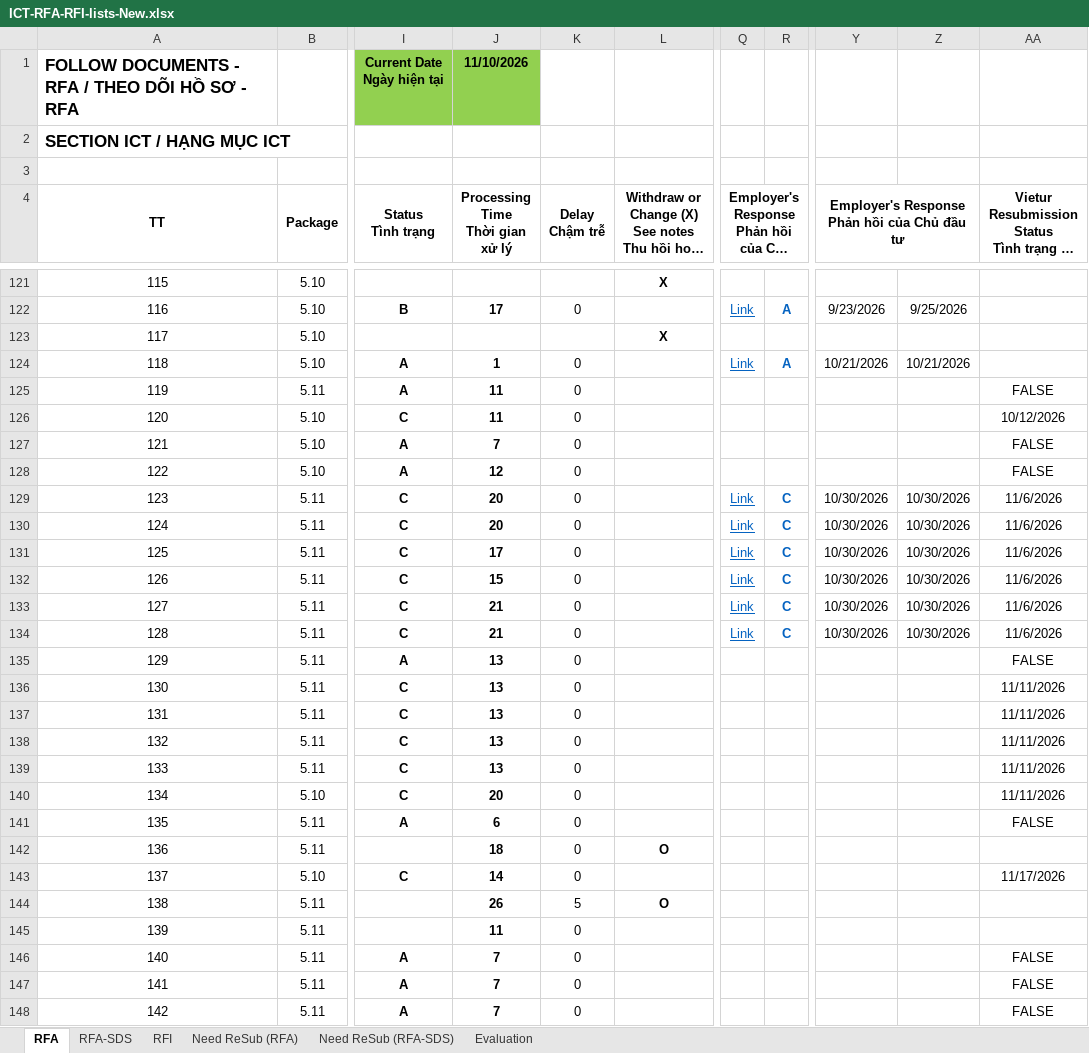
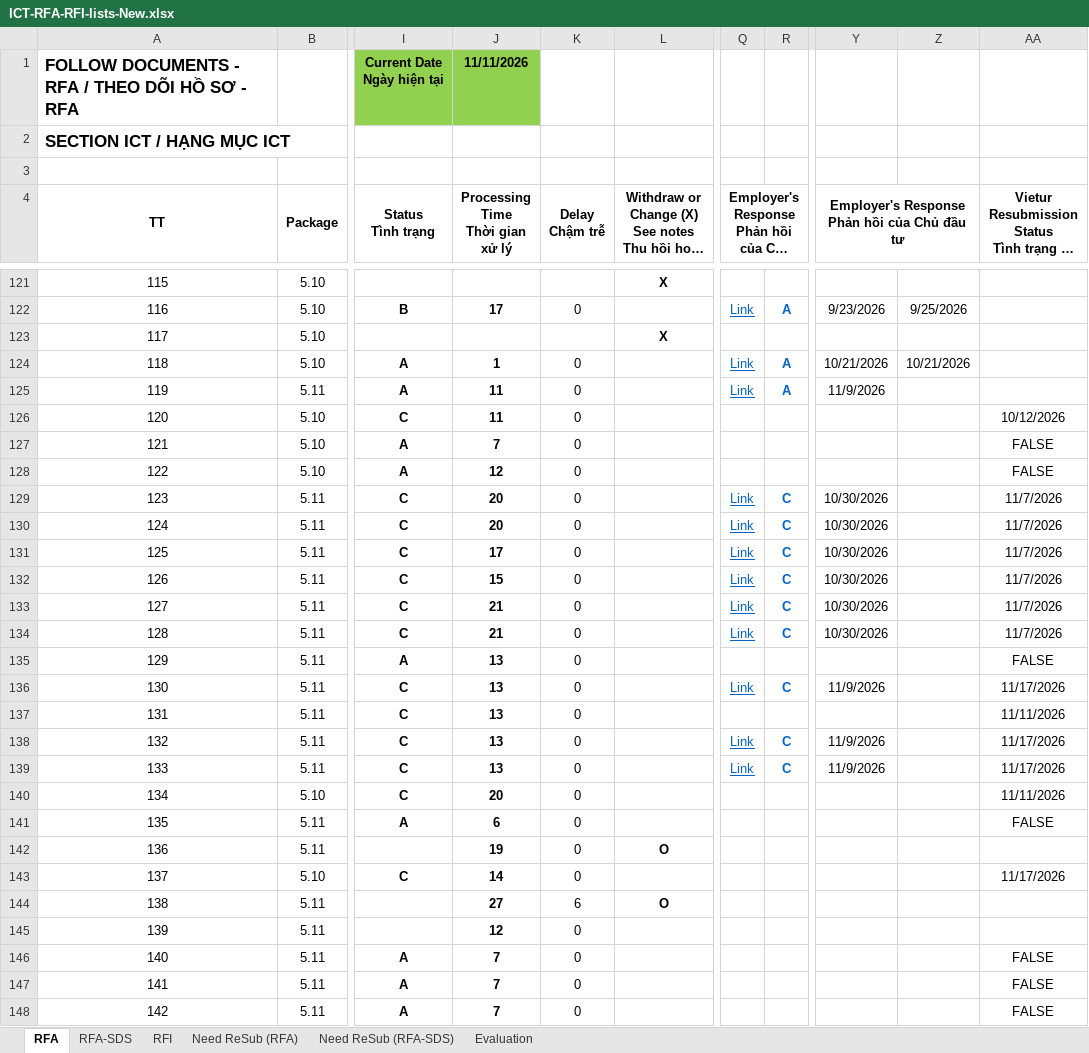
Before and after one commit to Shi-49-94-444-4444/ltia-ict-dashboard, an Excel workbook: ICT-RFA-RFI-lists-New.xlsx, sheet RFA, drawn as a sheet; only a part is shown, gaps mark what is left out; long unchanged cells end in …; values as stored, in another font and other column widths than the file's, no borders; conditional formats not drawn; the diff covers the shown part only; the diff names each change by its address in the sheet, - before the commit and + after, or states it on an @@ line.

```diff
--- a/ICT-RFA-RFI-lists-New.xlsx (sheet RFA)
+++ b/ICT-RFA-RFI-lists-New.xlsx (sheet RFA)
-J1 (Processing Time Thời gian xử lý): 11/10/2026
+J1 (Processing Time Thời gian xử lý): 11/11/2026
-Q125: (empty)
+Q125: Link
-R125: (empty)
+R125: A
-Y125: (empty)
+Y125: 11/9/2026
-AA125: FALSE
+AA125: (empty)
-Z129:Z134: 10/30/2026
+Z129:Z134: (empty)
-AA129:AA134: 11/6/2026
+AA129:AA134: 11/7/2026
-Q136: (empty)
+Q136: Link
-R136: (empty)
+R136: C
-Y136: (empty)
+Y136: 11/9/2026
-AA136: 11/11/2026
+AA136: 11/17/2026
-Q138:Q139: (empty)
+Q138:Q139: Link
-R138:R139: (empty)
+R138:R139: C
-Y138:Y139: (empty)
+Y138:Y139: 11/9/2026
-AA138:AA139: 11/11/2026
+AA138:AA139: 11/17/2026
-J142 (Processing Time Thời gian xử lý): 18
+J142 (Processing Time Thời gian xử lý): 19
-J144 (Processing Time Thời gian xử lý): 26
+J144 (Processing Time Thời gian xử lý): 27
-K144 (Delay Chậm trễ): 5
+K144 (Delay Chậm trễ): 6
-J145 (Processing Time Thời gian xử lý): 11
+J145 (Processing Time Thời gian xử lý): 12
```
Also changed, not shown: 39 edited cells elsewhere in this sheet, sheet Need ReSub (RFA), sheet RFA-SDS, sheet Need ReSub (RFA-SDS), sheet RFI, sheet Evaluation, 1 other file.
